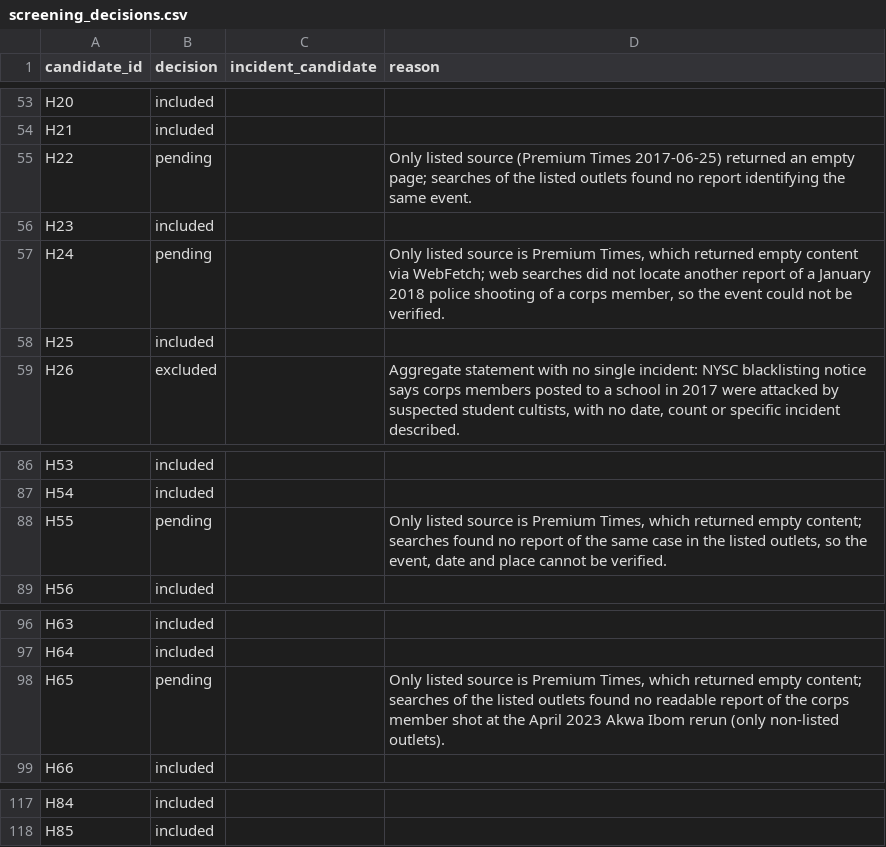
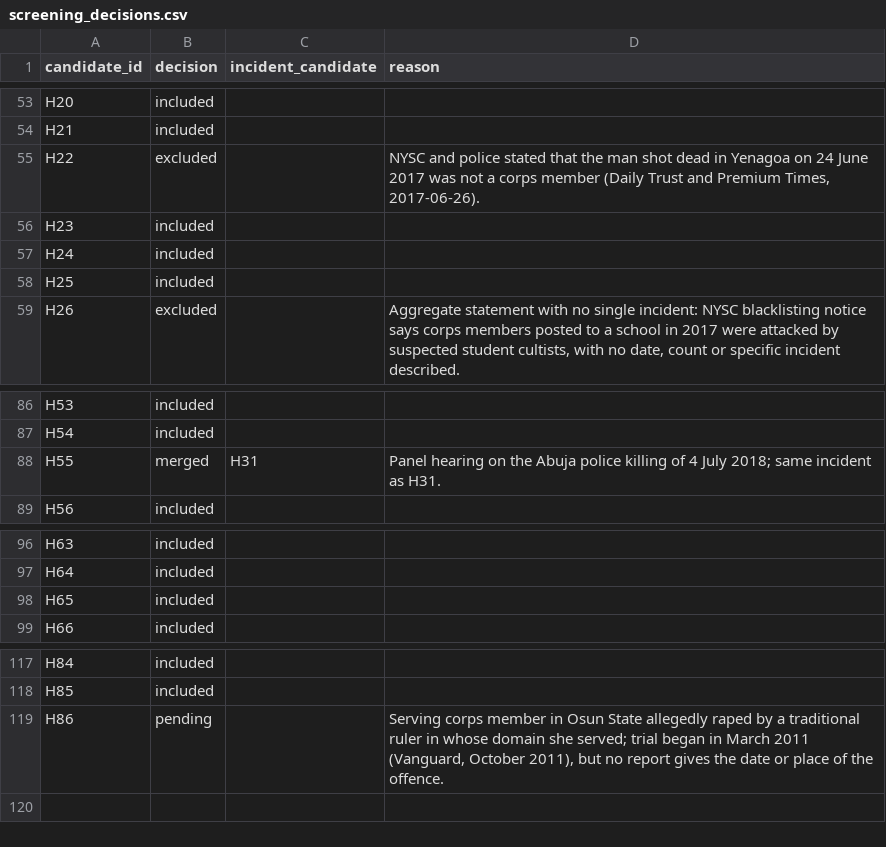
Before and after one commit to malikbadmus79-max/nysc-duty-of-care, a CSV file: data/interim/screening/screening_decisions.csv, drawn as a sheet; only a part is shown, gaps mark what is left out; the diff covers the shown part only.

```diff
--- a/data/interim/screening/screening_decisions.csv
+++ b/data/interim/screening/screening_decisions.csv
@@ -54,5 +54,5 @@ H20,included,,
 H21,included,,
-H22,pending,,Only listed source (Premium Times 2017-06-25) returned an empty page; searches of the listed outlets found no report identifying the same event.
+H22,excluded,,"NYSC and police stated that the man shot dead in Yenagoa on 24 June 2017 was not a corps member (Daily Trust and Premium Times, 2017-06-26)."
 H23,included,,
-H24,pending,,"Only listed source is Premium Times, which returned empty content via WebFetch; web searches did not locate another report of a January 2018 police shooting of a corps member, so the event could not be verified."
+H24,included,,
 H25,included,,
@@ -87,3 +87,3 @@ H53,included,,
 H54,included,,
-H55,pending,,"Only listed source is Premium Times, which returned empty content; searches found no report of the same case in the listed outlets, so the event, date and place cannot be verified."
+H55,merged,H31,Panel hearing on the Abuja police killing of 4 July 2018; same incident as H31.
 H56,included,,
@@ -97,3 +97,3 @@ H63,included,,
 H64,included,,
-H65,pending,,"Only listed source is Premium Times, which returned empty content; searches of the listed outlets found no readable report of the corps member shot at the April 2023 Akwa Ibom rerun (only non-listed outlets)."
+H65,included,,
 H66,included,,
@@ -118 +118,2 @@ H84,included,,
 H85,included,,
+H86,pending,,"Serving corps member in Osun State allegedly raped by a traditional ruler in whose domain she served; trial began in March 2011 (Vanguard, October 2011), but no report gives the date or place of the offence."
```
Also changed, not shown: 20 edited cells elsewhere in this file, data/interim/incidents_working.csv, data/interim/screening/candidates_other.csv, 5 other files.
